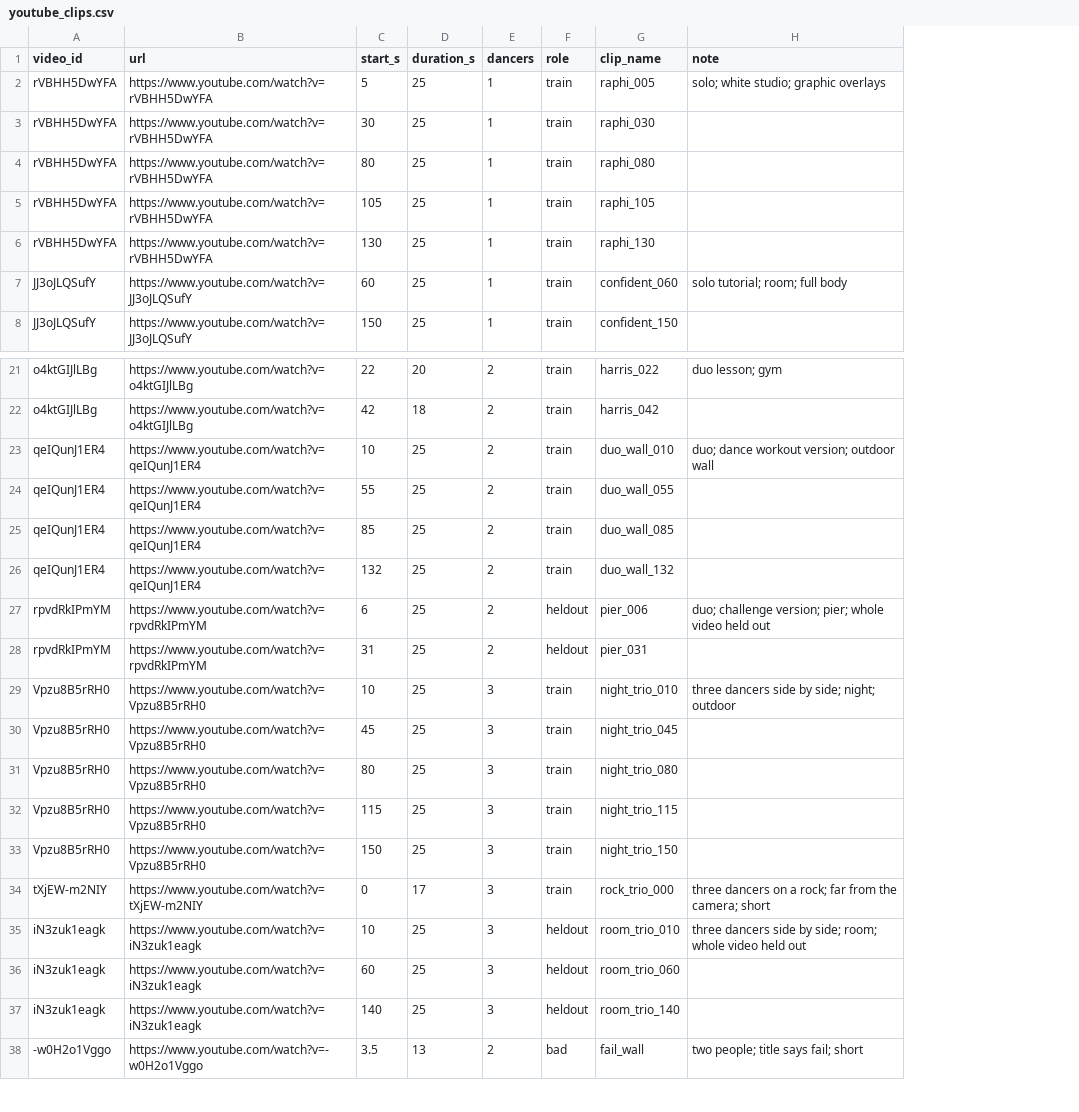
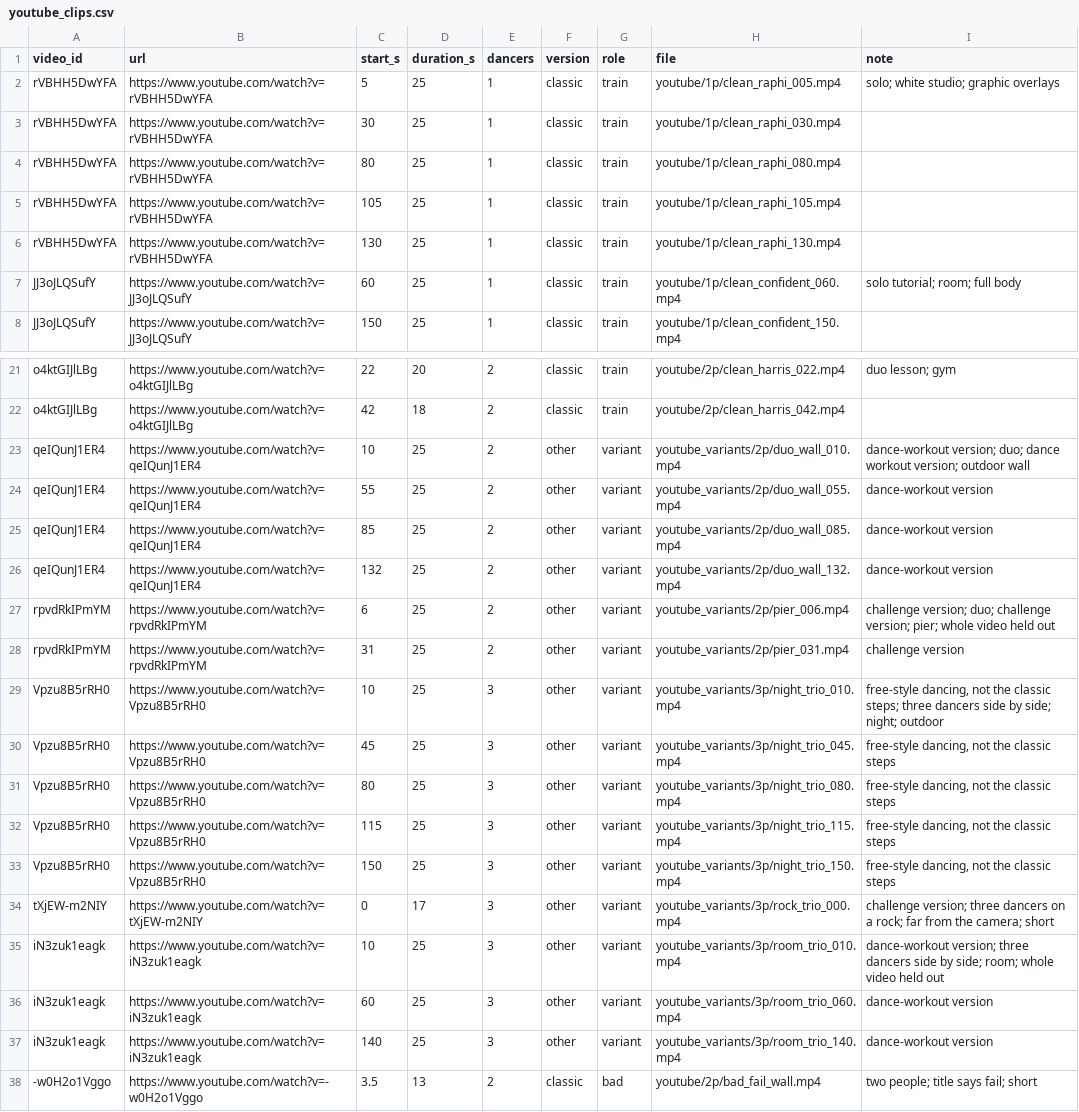
Before and after one commit to Arpan-206/spiky-dance, a CSV file: data/youtube_clips.csv, drawn as a sheet; only a part is shown, gaps mark what is left out; removed rows and columns are numbered as before the commit, all else as after; the diff covers the shown part only; the diff names each change by its address in the sheet, - before the commit and + after, or states it on an @@ line.

```diff
--- a/data/youtube_clips.csv
+++ b/data/youtube_clips.csv
+column F (version), rows 2-8: all classic; rows 21-38: classic | classic | other | other | other | other | other | other | other | other | other | other | other | other | other | other | other | classic
-column G (clip_name), rows 2-8: raphi_005 | raphi_030 | raphi_080 | raphi_105 | raphi_130 | confident_060 | confident_150; rows 21-38: harris_022 | harris_042 | duo_wall_010 | duo_wall_055 | duo_wall_085 | duo_wall_132 | pier_006 | pier_031 | night_trio_010 | night_trio_045 | night_trio_080 | night_trio_115 | night_trio_150 | rock_trio_000 | room_trio_010 | room_trio_060 | room_trio_140 | fail_wall
+column H (file), rows 2-8: youtube/1p/clean_raphi_005.mp4 | youtube/1p/clean_raphi_030.mp4 | youtube/1p/clean_raphi_080.mp4 | youtube/1p/clean_raphi_105.mp4 | youtube/1p/clean_raphi_130.mp4 | youtube/1p/clean_confident_060.mp4 | youtube/1p/clean_confident_150.mp4; rows 21-38: youtube/2p/clean_harris_022.mp4 | youtube/2p/clean_harris_042.mp4 | youtube_variants/2p/duo_wall_010.mp4 | youtube_variants/2p/duo_wall_055.mp4 | youtube_variants/2p/duo_wall_085.mp4 | youtube_variants/2p/duo_wall_132.mp4 | youtube_variants/2p/pier_006.mp4 | youtube_variants/2p/pier_031.mp4 | youtube_variants/3p/night_trio_010.mp4 | youtube_variants/3p/night_trio_045.mp4 | youtube_variants/3p/night_trio_080.mp4 | youtube_variants/3p/night_trio_115.mp4 | youtube_variants/3p/night_trio_150.mp4 | youtube_variants/3p/rock_trio_000.mp4 | youtube_variants/3p/room_trio_010.mp4 | youtube_variants/3p/room_trio_060.mp4 | youtube_variants/3p/room_trio_140.mp4 | youtube/2p/bad_fail_wall.mp4
-G23:G26 (role): train
+G23:G26 (role): variant
-I23 (note): duo; dance…
+I23 (note): dance-workout version; duo; dance…
-I24:I26 (note): (empty)
+I24:I26 (note): dance-workout version
-G27:G28 (role): heldout
+G27:G28 (role): variant
-I27 (note): duo; challenge…
+I27 (note): challenge version; duo; challenge…
-I28 (note): (empty)
+I28 (note): challenge version
-G29:G34 (role): train
+G29:G34 (role): variant
-I29 (note): three dancers…
+I29 (note): free-style dancing, not the classic steps; three dancers…
-I30:I33 (note): (empty)
+I30:I33 (note): free-style dancing, not the classic steps
-I34 (note): three dancers…
+I34 (note): challenge version; three dancers…
-G35:G37 (role): heldout
+G35:G37 (role): variant
-I35 (note): three dancers…
+I35 (note): dance-workout version; three dancers…
-I36:I37 (note): (empty)
+I36:I37 (note): dance-workout version
```
Also changed, not shown: 10 edited cells elsewhere in this file, 8 other files.
